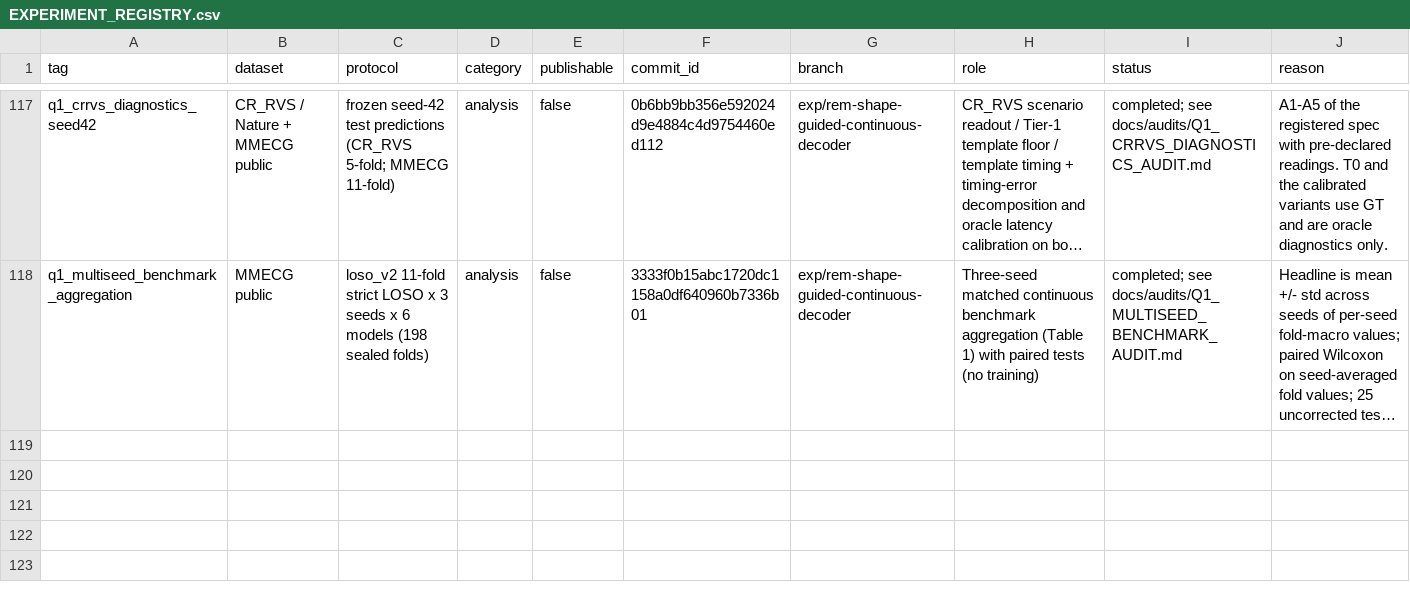
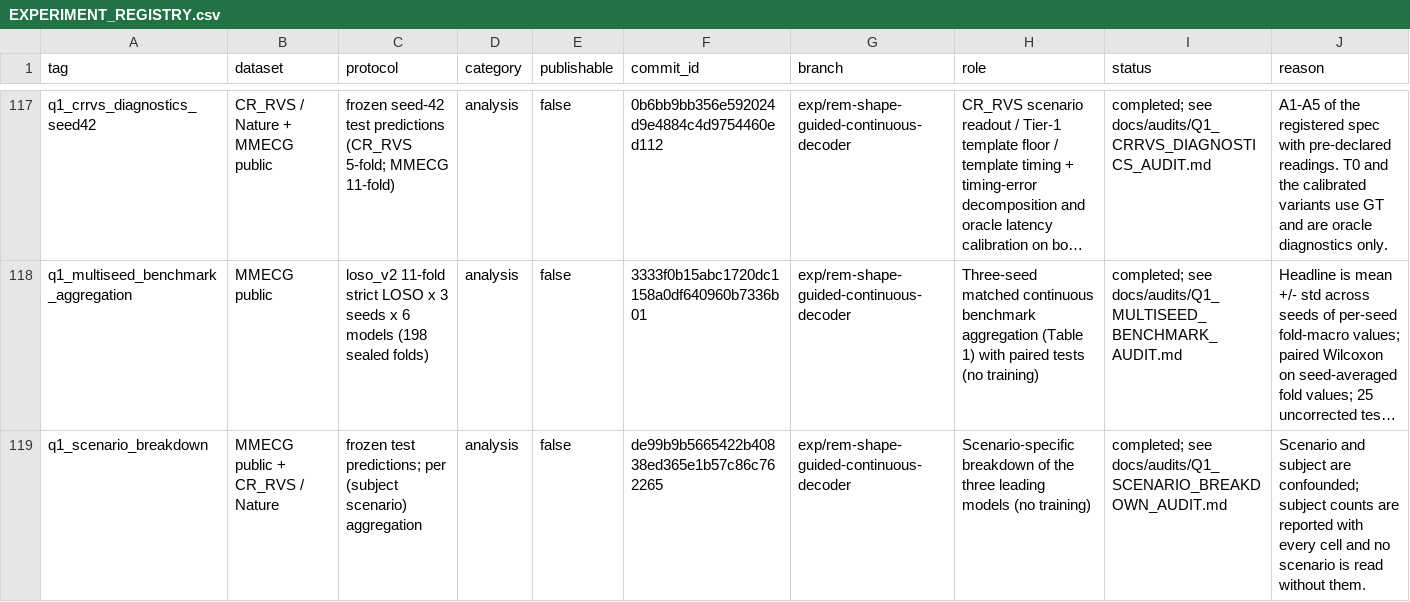
Before and after one commit to XiaoJin0501/BeatAware-Radar2ECGNet, a CSV file: experiments_mmecg/EXPERIMENT_REGISTRY.csv, drawn as a sheet; only a part is shown, gaps mark what is left out; long unchanged cells end in …; the diff names each change by its address in the sheet, - before the commit and + after, or states it on an @@ line.

```diff
--- a/experiments_mmecg/EXPERIMENT_REGISTRY.csv
+++ b/experiments_mmecg/EXPERIMENT_REGISTRY.csv
+row 119: q1_scenario_breakdown | MMECG public + CR_RVS / Nature | frozen test predictions; per (subject scenario) aggregation | analysis | false | de99b9b5665422b40838ed365e1b57c86c762265 | exp/rem-shape-guided-continuous-decoder | Scenario-specific breakdown of the three leading models (no training) | completed; see docs/audits/Q1_SCENARIO_BREAKDOWN_AUDIT.md | Scenario and subject are confounded; subject counts are reported with every cell and no scenario is read without them.
```
Also changed, not shown: 3 other files.
